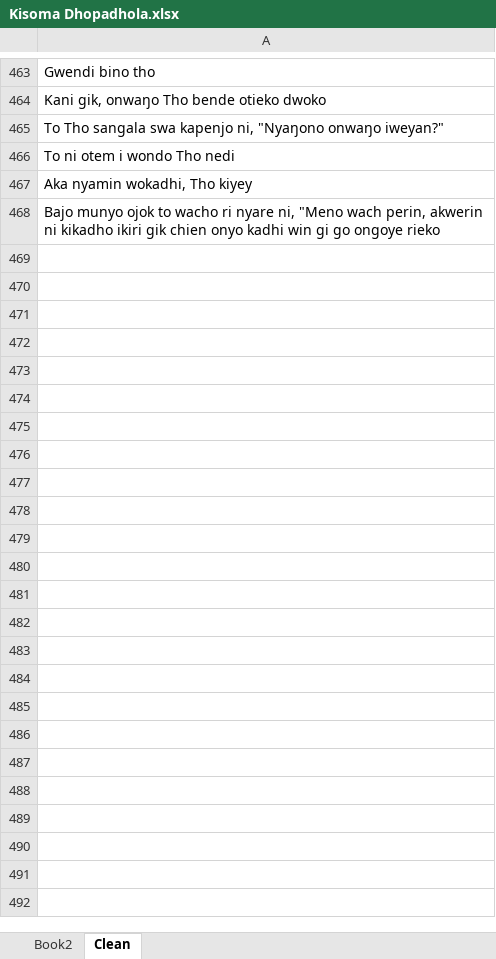
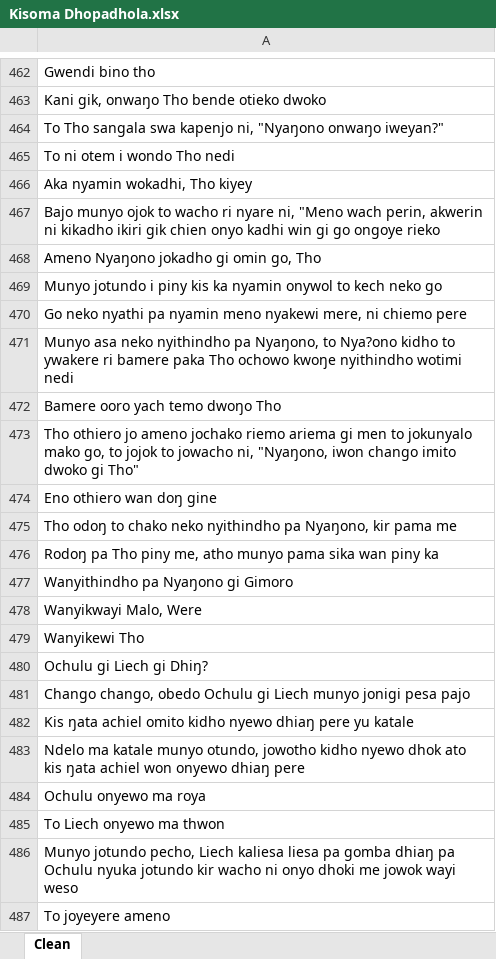
Before and after one commit to Pogayo/ADH-EN_MT_Dataset, an Excel workbook: Kisoma Dhopadhola.xlsx, sheet Clean, drawn as a sheet; only a part is shown, gaps mark what is left out; values as stored, in another font and other column widths than the file's, no borders; the diff covers the shown part only; the diff names each change by its address in the sheet, - before the commit and + after, or states it on an @@ line.

Commit message:
finished Kisoma book2 -846 sentences

```diff
--- a/Kisoma Dhopadhola.xlsx (sheet Clean)
+++ b/Kisoma Dhopadhola.xlsx (sheet Clean)
-sheet tab: Book2
+row 468: Ameno Nyaŋono jokadho gi omin go, Tho
+row 469: Munyo jotundo i piny kis ka nyamin onywol to kech neko go
+row 470: Go neko nyathi pa nyamin meno nyakewi mere, ni chiemo pere
+row 471: Munyo asa neko nyithindho pa Nyaŋono, to Nya?ono kidho to ywakere ri bamere paka Tho ochowo kwoŋe nyithindho wotimi nedi
+row 472: Bamere ooro yach temo dwoŋo Tho
+row 473: Tho othiero jo ameno jochako riemo ariema gi men to jokunyalo mako go, to jojok to jowacho ni, "Nyaŋono, iwon chango imito dwoko gi Tho"
+row 474: Eno othiero wan doŋ gine
+row 475: Tho odoŋ to chako neko nyithindho pa Nyaŋono, kir pama me
+row 476: Rodoŋ pa Tho piny me, atho munyo pama sika wan piny ka
+row 477: Wanyithindho pa Nyaŋono gi Gimoro
+row 478: Wanyikwayi Malo, Were
+row 479: Wanyikewi Tho
+row 480: Ochulu gi Liech gi Dhiŋ?
+row 481: Chango chango, obedo Ochulu gi Liech munyo jonigi pesa pajo
+row 482: Kis ŋata achiel omito kidho nyewo dhiaŋ pere yu katale
+row 483: Ndelo ma katale munyo otundo, jowotho kidho nyewo dhok ato kis ŋata achiel won onyewo dhiaŋ pere
+row 484: Ochulu onyewo ma roya
+row 485: To Liech onyewo ma thwon
+row 486: Munyo jotundo pecho, Liech kaliesa liesa pa gomba dhiaŋ pa Ochulu nyuka jotundo kir wacho ni onyo dhoki me jowok wayi weso
+row 487: To joyeyere ameno
```
Also changed, not shown: 359 added rows, 1 removed row, 1 edited cell and cell formats elsewhere in this sheet.
